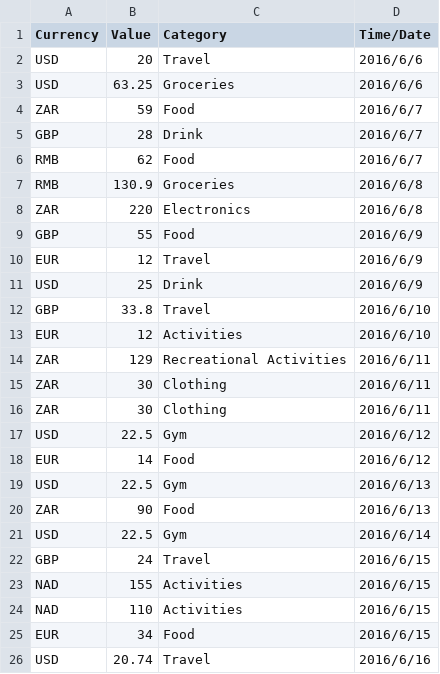
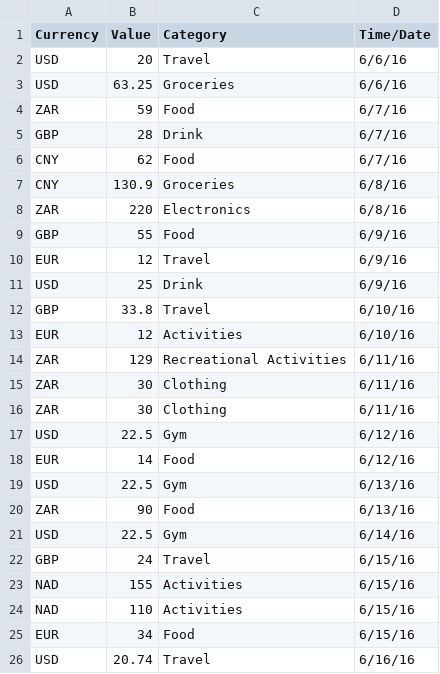
Before and after one commit to grahamplace/curRency, a CSV file: data/spending_spreadsheet.csv, drawn as a sheet.

```diff
--- a/data/spending_spreadsheet.csv
+++ b/data/spending_spreadsheet.csv
@@ -1,26 +1,26 @@
 Currency,Value,Category,Time/Date
-USD,20,Travel,2016/6/6
-USD,63.25,Groceries,2016/6/6
-ZAR,59,Food,2016/6/7
-GBP,28,Drink,2016/6/7
-RMB,62,Food,2016/6/7
-RMB,130.9,Groceries,2016/6/8
-ZAR,220,Electronics,2016/6/8
-GBP,55,Food,2016/6/9
-EUR,12,Travel,2016/6/9
-USD,25,Drink,2016/6/9
-GBP,33.8,Travel,2016/6/10
-EUR,12,Activities,2016/6/10
-ZAR,129,Recreational Activities,2016/6/11
-ZAR,30,Clothing,2016/6/11
-ZAR,30,Clothing,2016/6/11
-USD,22.5,Gym,2016/6/12
-EUR,14,Food,2016/6/12
-USD,22.5,Gym,2016/6/13
-ZAR,90,Food,2016/6/13
-USD,22.5,Gym,2016/6/14
-GBP,24,Travel,2016/6/15
-NAD,155,Activities,2016/6/15
-NAD,110,Activities,2016/6/15
-EUR,34,Food,2016/6/15
-USD,20.74,Travel,2016/6/16
+USD,20,Travel,6/6/16
+USD,63.25,Groceries,6/6/16
+ZAR,59,Food,6/7/16
+GBP,28,Drink,6/7/16
+CNY,62,Food,6/7/16
+CNY,130.9,Groceries,6/8/16
+ZAR,220,Electronics,6/8/16
+GBP,55,Food,6/9/16
+EUR,12,Travel,6/9/16
+USD,25,Drink,6/9/16
+GBP,33.8,Travel,6/10/16
+EUR,12,Activities,6/10/16
+ZAR,129,Recreational Activities,6/11/16
+ZAR,30,Clothing,6/11/16
+ZAR,30,Clothing,6/11/16
+USD,22.5,Gym,6/12/16
+EUR,14,Food,6/12/16
+USD,22.5,Gym,6/13/16
+ZAR,90,Food,6/13/16
+USD,22.5,Gym,6/14/16
+GBP,24,Travel,6/15/16
+NAD,155,Activities,6/15/16
+NAD,110,Activities,6/15/16
+EUR,34,Food,6/15/16
+USD,20.74,Travel,6/16/16
```
Also changed, not shown: 3 other files.
